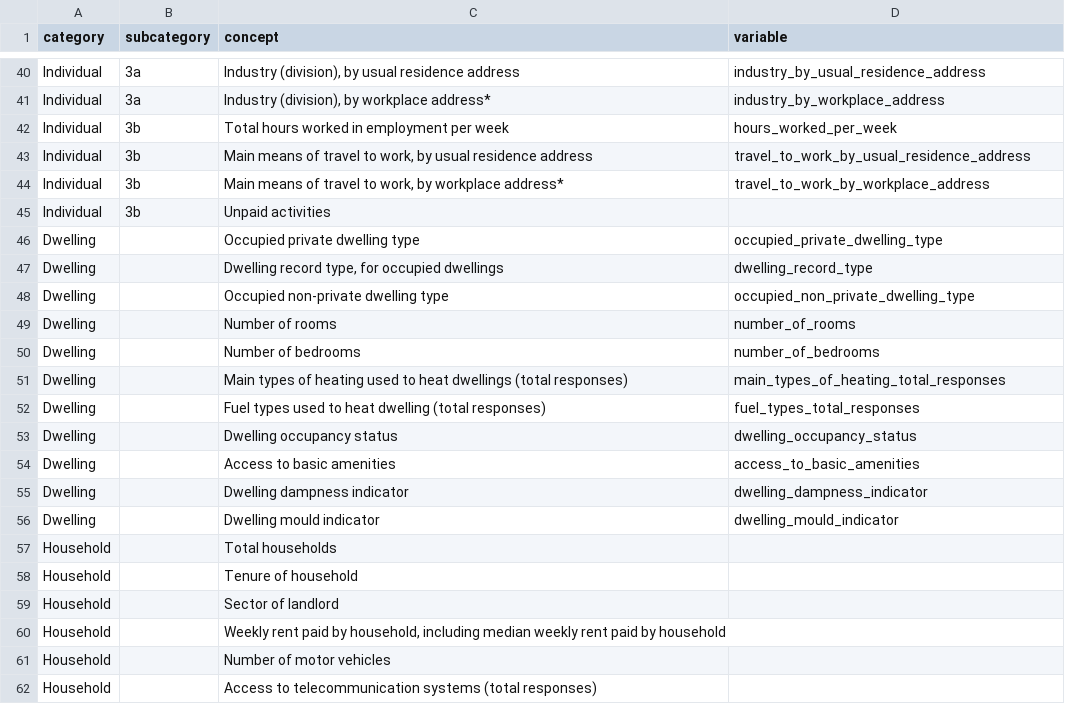
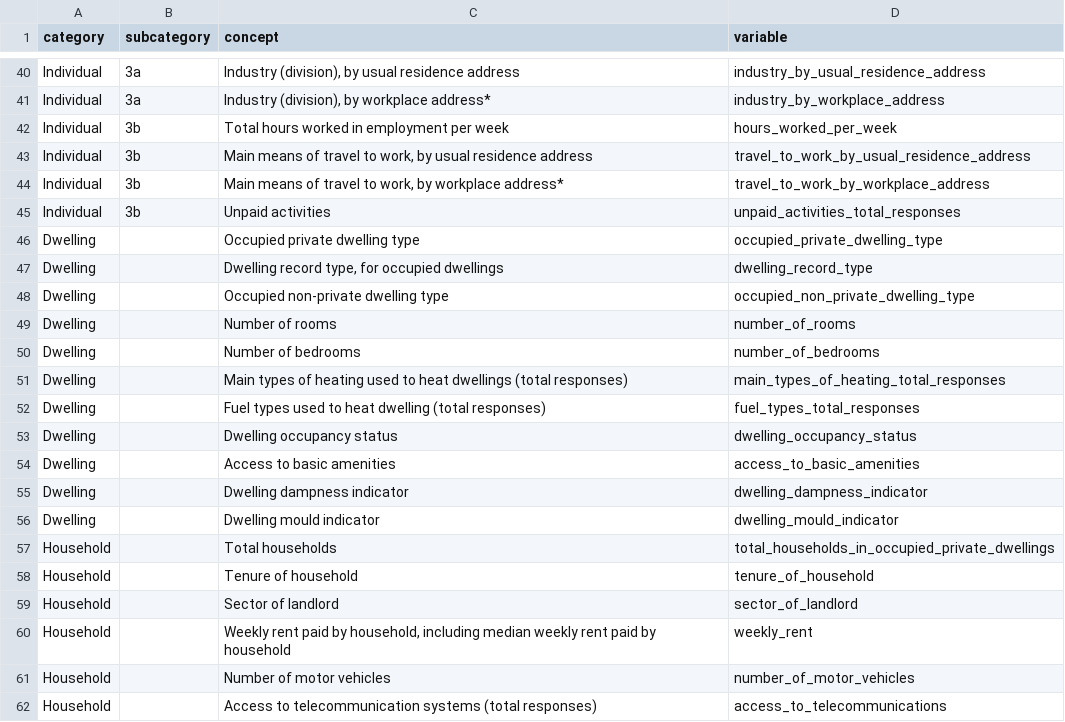
Before and after one commit to harmonic-analytics/db-censusnz, a CSV file: data-raw/dictionary.csv, drawn as a sheet; only a part is shown, gaps mark what is left out.

Commit message:
Add household data

```diff
--- a/data-raw/dictionary.csv
+++ b/data-raw/dictionary.csv
@@ -44,3 +44,3 @@ Individual,3b,"Main means of travel to work, by usual residence address",travel_
 Individual,3b,"Main means of travel to work, by workplace address* ",travel_to_work_by_workplace_address
-Individual,3b,Unpaid activities,
+Individual,3b,Unpaid activities,unpaid_activities_total_responses
 Dwelling,,Occupied private dwelling type,occupied_private_dwelling_type
@@ -56,7 +56,7 @@ Dwelling,,Dwelling dampness indicator,dwelling_dampness_indicator
 Dwelling,,Dwelling mould indicator,dwelling_mould_indicator
-Household,,Total households,
-Household,,Tenure of household,
-Household,,Sector of landlord,
-Household,,"Weekly rent paid by household, including median weekly rent paid by household",
-Household,,Number of motor vehicles,
-Household,,Access to telecommunication systems (total responses),
+Household,,Total households,total_households_in_occupied_private_dwellings
+Household,,Tenure of household,tenure_of_household
+Household,,Sector of landlord,sector_of_landlord
+Household,,"Weekly rent paid by household, including median weekly rent paid by household",weekly_rent
+Household,,Number of motor vehicles,number_of_motor_vehicles
+Household,,Access to telecommunication systems (total responses),access_to_telecommunications
```
Also changed, not shown: 50 other files.
